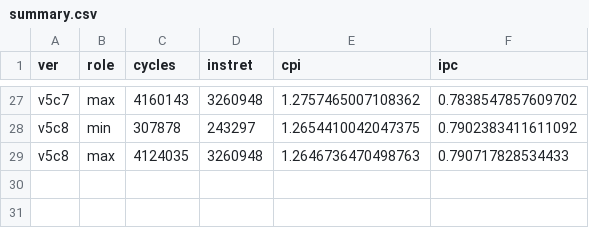
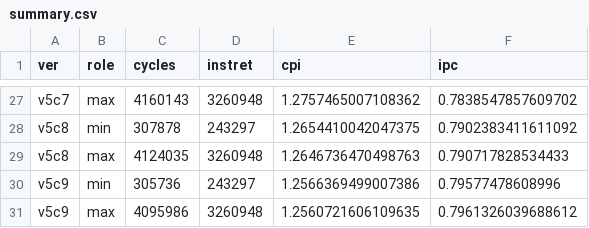
Before and after one commit to dges5202/arch2026-progs, a CSV file: notes/rubik/results/ripes_5s/summary.csv, drawn as a sheet; only a part is shown, gaps mark what is left out.

```diff
--- a/notes/rubik/results/ripes_5s/summary.csv
+++ b/notes/rubik/results/ripes_5s/summary.csv
@@ -29 +29,3 @@ v5c8,min,307878,243297,1.2654410042047375,0.7902383411611092
 v5c8,max,4124035,3260948,1.2646736470498763,0.790717828534433
+v5c9,min,305736,243297,1.2566369499007386,0.79577478608996
+v5c9,max,4095986,3260948,1.2560721606109635,0.7961326039688612
```
Also changed, not shown: 8 other files.
